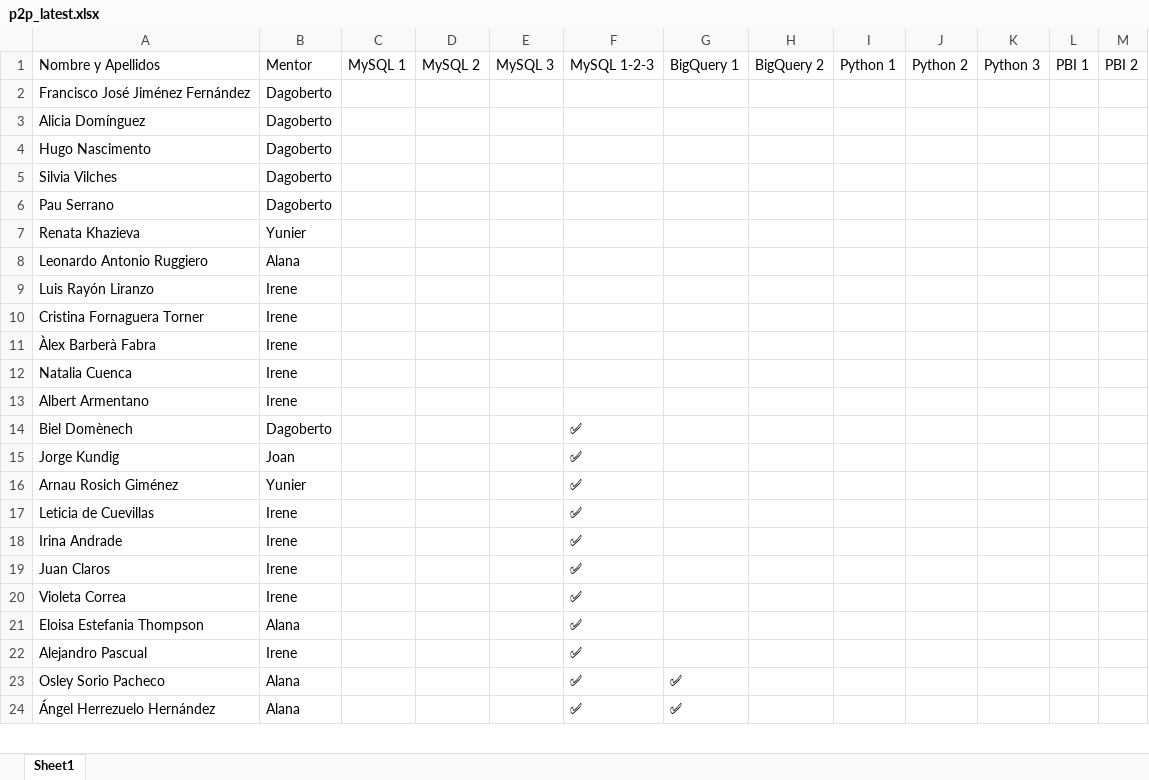
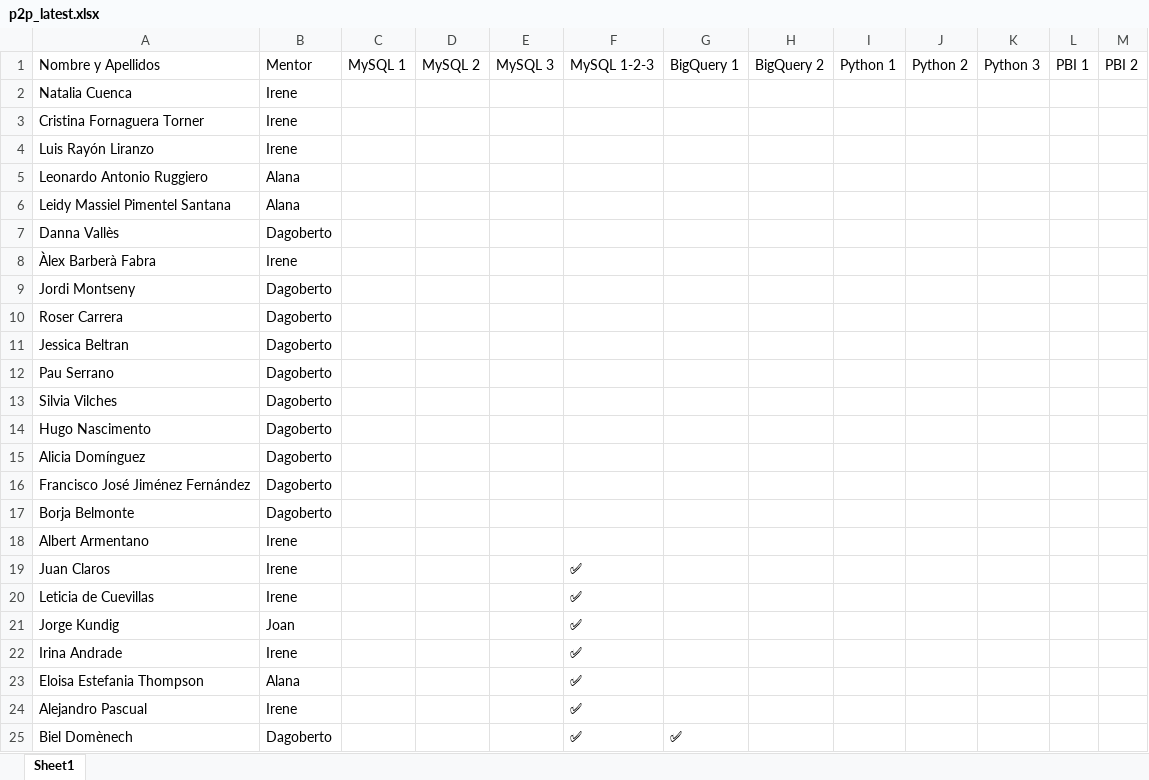
Before and after one commit to alanaolivieri/P2P-ITA, an Excel workbook: data/p2p_latest.xlsx, sheet Sheet1, drawn as a sheet; only a part is shown; the shorter side is filled out with more unchanged rows; values as stored, in another font and other column widths than the file's, no borders; removed rows and columns are numbered as before the commit, all else as after; the diff covers the shown part only; the diff names each change by its address in the sheet, - before the commit and + after, or states it on an @@ line.

```diff
--- a/data/p2p_latest.xlsx (sheet Sheet1)
+++ b/data/p2p_latest.xlsx (sheet Sheet1)
@@ row 12 moved to row 2: Natalia Cuenca @@
@@ row 10 moved to row 3: Cristina Fornaguera Torner @@
@@ row 9 moved to row 4: Luis Rayón Liranzo @@
@@ row 8 moved to row 5: Leonardo Antonio Ruggiero @@
+row 6: Leidy Massiel Pimentel Santana | Alana
+row 7: Danna Vallès | Dagoberto
@@ row 11 moved to row 8: Àlex Barberà Fabra @@
+row 9: Jordi Montseny | Dagoberto
+row 10: Roser Carrera | Dagoberto
+row 11: Jessica Beltran | Dagoberto
@@ row 6 moved to row 12: Pau Serrano @@
@@ row 5 moved to row 13: Silvia Vilches @@
+row 14: Hugo Nascimento | Dagoberto
@@ row 3 moved to row 15: Alicia Domínguez @@
-A17: Hugo Nascimento
+A17: Borja Belmonte
-row 7: Renata Khazieva | Yunier
-row 14: Biel Domènech | Dagoberto |  |  |  | ✅
@@ row 17 moved to row 20: Leticia de Cuevillas @@
-row 16: Arnau Rosich Giménez | Yunier |  |  |  | ✅
-row 20: Violeta Correa | Irene |  |  |  | ✅
+row 25: Biel Domènech | Dagoberto |  |  |  | ✅ | ✅
```
Also changed, not shown: 2 added rows, 16 removed rows, 4 moved rows and 15 edited cells elsewhere in this sheet, data/actividades.xlsx.
